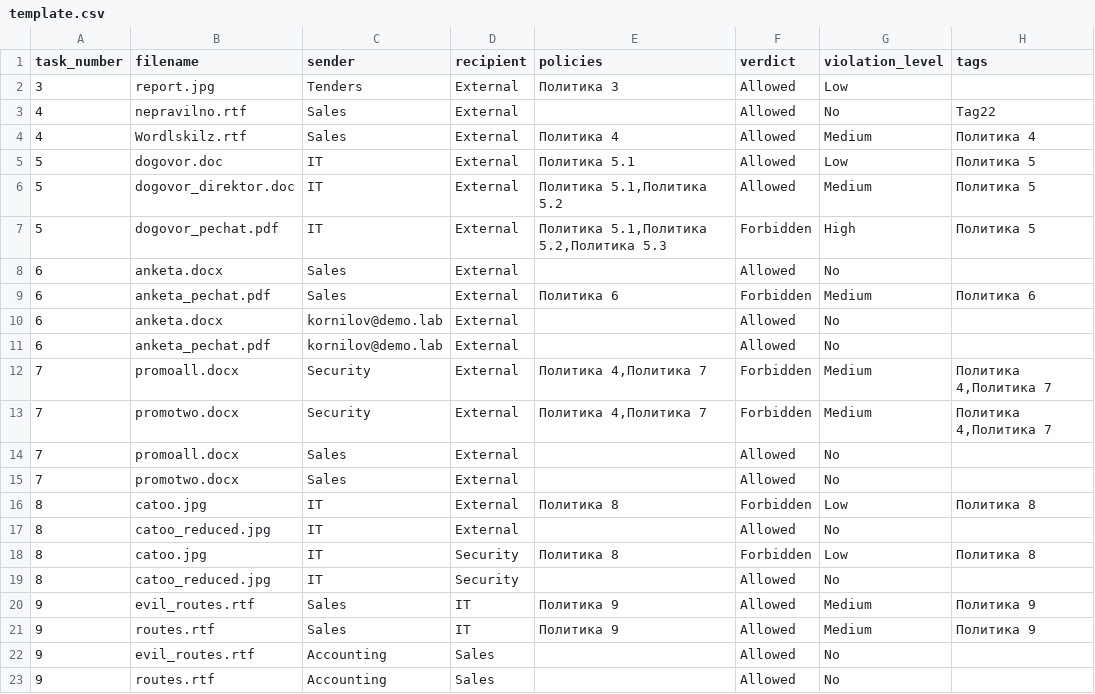
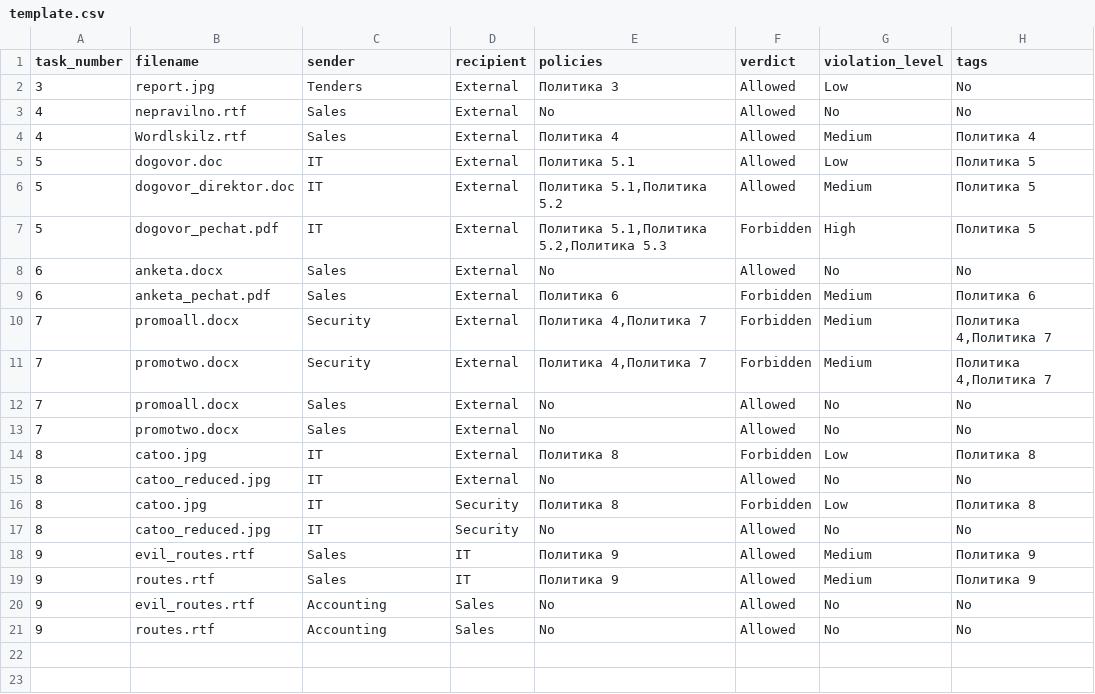
Before and after one commit to nikolaimatveev/iwtm-autograder, a CSV file: app/static/template.csv, drawn as a sheet.

```diff
--- a/app/static/template.csv
+++ b/app/static/template.csv
@@ -1,4 +1,4 @@
 task_number;filename;sender;recipient;policies;verdict;violation_level;tags
-3;report.jpg;Tenders;External;Политика 3;Allowed;Low;
-4;nepravilno.rtf;Sales;External;;Allowed;No;Tag22
+3;report.jpg;Tenders;External;Политика 3;Allowed;Low;No
+4;nepravilno.rtf;Sales;External;No;Allowed;No;No
 4;Wordlskilz.rtf;Sales;External;Политика 4;Allowed;Medium;Политика 4
@@ -7,17 +7,15 @@ task_number;filename;sender;recipient;policies;verdict;violation_level;tags
 5;dogovor_pechat.pdf;IT;External;Политика 5.1,Политика 5.2,Политика 5.3;Forbidden;High;Политика 5
-6;anketa.docx;Sales;External;;Allowed;No;
+6;anketa.docx;Sales;External;No;Allowed;No;No
 6;anketa_pechat.pdf;Sales;External;Политика 6;Forbidden;Medium;Политика 6
-6;anketa.docx;kornilov@demo.lab;External;;Allowed;No;
-6;anketa_pechat.pdf;kornilov@demo.lab;External;;Allowed;No;
 7;promoall.docx;Security;External;Политика 4,Политика 7;Forbidden;Medium;Политика 4,Политика 7
 7;promotwo.docx;Security;External;Политика 4,Политика 7;Forbidden;Medium;Политика 4,Политика 7
-7;promoall.docx;Sales;External;;Allowed;No;
-7;promotwo.docx;Sales;External;;Allowed;No;
+7;promoall.docx;Sales;External;No;Allowed;No;No
+7;promotwo.docx;Sales;External;No;Allowed;No;No
 8;catoo.jpg;IT;External;Политика 8;Forbidden;Low;Политика 8
-8;catoo_reduced.jpg;IT;External;;Allowed;No;
+8;catoo_reduced.jpg;IT;External;No;Allowed;No;No
 8;catoo.jpg;IT;Security;Политика 8;Forbidden;Low;Политика 8
-8;catoo_reduced.jpg;IT;Security;;Allowed;No;
+8;catoo_reduced.jpg;IT;Security;No;Allowed;No;No
 9;evil_routes.rtf;Sales;IT;Политика 9;Allowed;Medium;Политика 9
 9;routes.rtf;Sales;IT;Политика 9;Allowed;Medium;Политика 9
-9;evil_routes.rtf;Accounting;Sales;;Allowed;No;
-9;routes.rtf;Accounting;Sales;;Allowed;No;
+9;evil_routes.rtf;Accounting;Sales;No;Allowed;No;No
+9;routes.rtf;Accounting;Sales;No;Allowed;No;No
```
Also changed, not shown: app/static/upload/template.csv, 4 other files.
